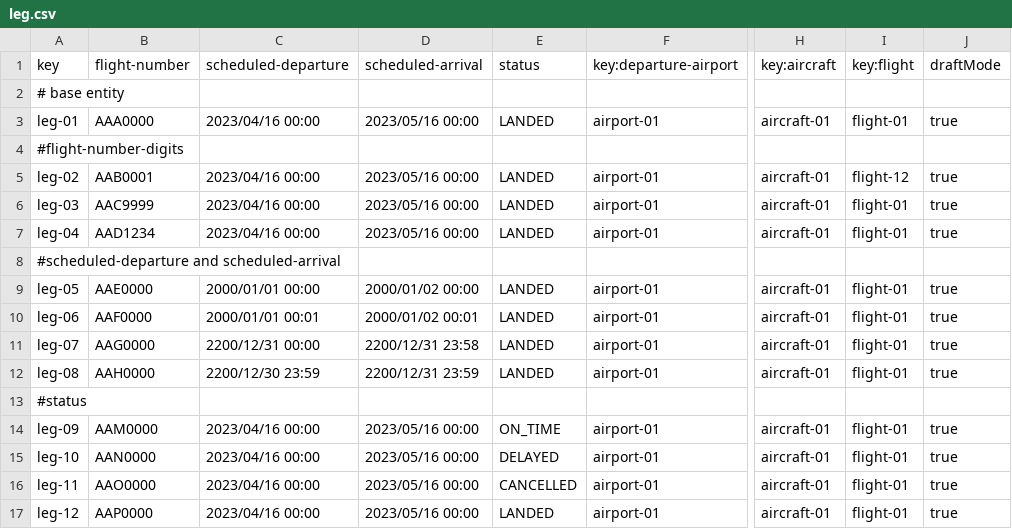
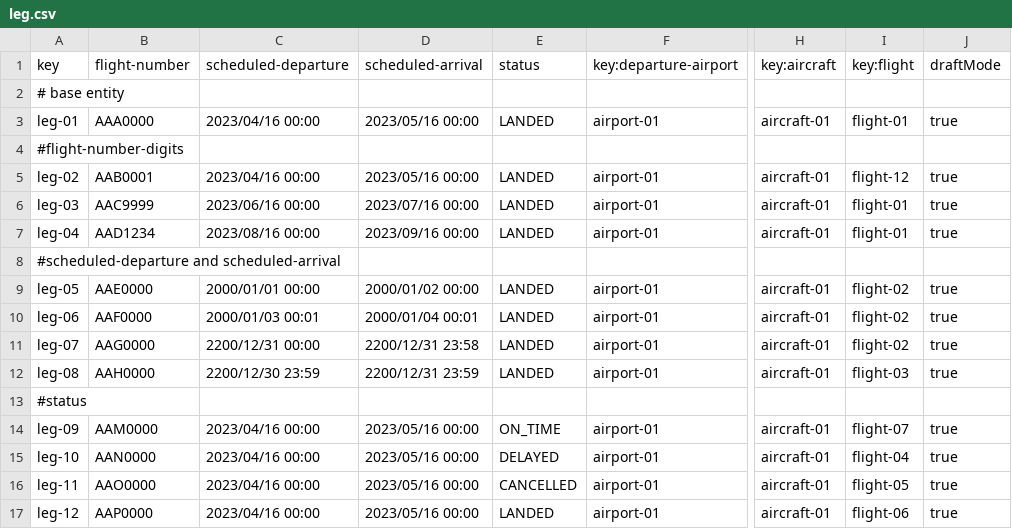
Before and after one commit to DP2-2024-2025-C1-009/Acme-ANS-D05, a CSV file: src/main/resources/WEB-INF/data/sample/leg.csv, drawn as a sheet; only a part is shown, gaps mark what is left out; the diff names each change by its address in the sheet, - before the commit and + after, or states it on an @@ line.

Commit message:
added more flights and legs validators

```diff
--- a/src/main/resources/WEB-INF/data/sample/leg.csv
+++ b/src/main/resources/WEB-INF/data/sample/leg.csv
-C6 (scheduled-departure): 2023/04/16 00:00
+C6 (scheduled-departure): 2023/06/16 00:00
-D6 (scheduled-arrival): 2023/05/16 00:00
+D6 (scheduled-arrival): 2023/07/16 00:00
-C7 (scheduled-departure): 2023/04/16 00:00
+C7 (scheduled-departure): 2023/08/16 00:00
-D7 (scheduled-arrival): 2023/05/16 00:00
+D7 (scheduled-arrival): 2023/09/16 00:00
-I9:I11 (key:flight): flight-01
+I9:I11 (key:flight): flight-02
-C10 (scheduled-departure): 2000/01/01 00:01
+C10 (scheduled-departure): 2000/01/03 00:01
-D10 (scheduled-arrival): 2000/01/02 00:01
+D10 (scheduled-arrival): 2000/01/04 00:01
-I12 (key:flight): flight-01
+I12 (key:flight): flight-03
-I14 (key:flight): flight-01
+I14 (key:flight): flight-07
-I15 (key:flight): flight-01
+I15 (key:flight): flight-04
-I16 (key:flight): flight-01
+I16 (key:flight): flight-05
-I17 (key:flight): flight-01
+I17 (key:flight): flight-06
```
Also changed, not shown: 7 other files.
